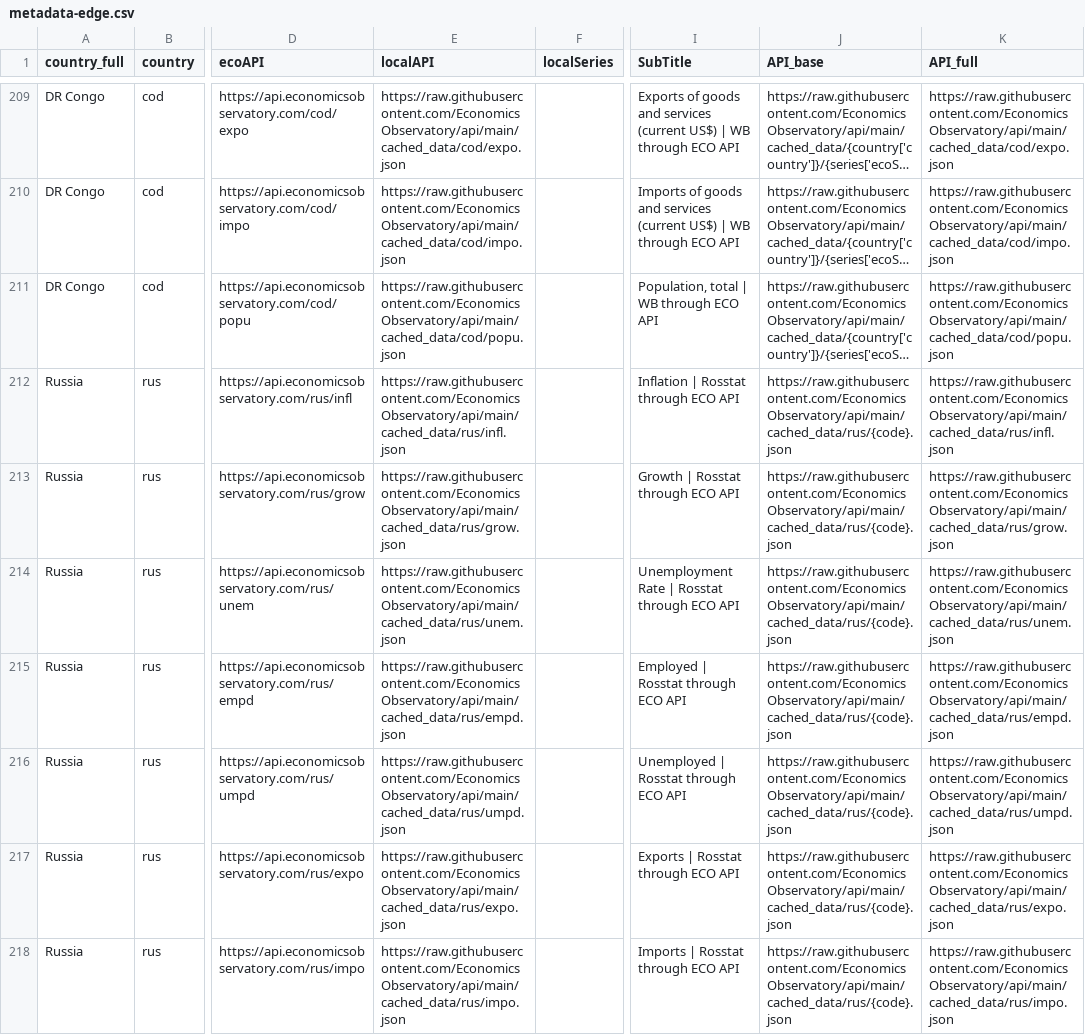
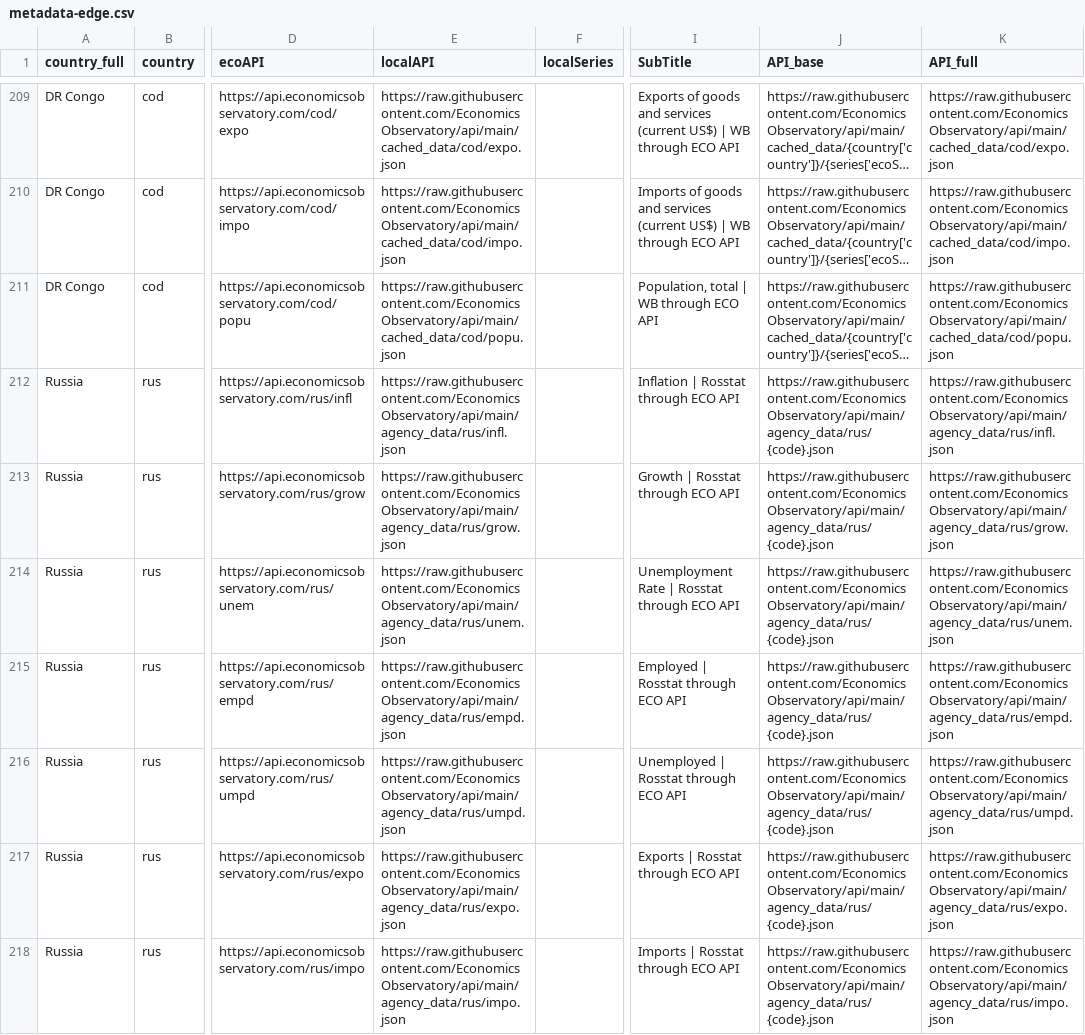
Before and after one commit to EconomicsObservatory/api, a CSV file: metadata-edge.csv, drawn as a sheet; only a part is shown, gaps mark what is left out; long unchanged cells end in …; the diff names each change by its address in the sheet, - before the commit and + after, or states it on an @@ line.

Commit message:
correct raw data path for rus in edge

```diff
--- a/metadata-edge.csv
+++ b/metadata-edge.csv
-E212 (localAPI): https://raw.githubusercontent.com/EconomicsObservatory/api/main/cached_data/rus/infl.json
+E212 (localAPI): https://raw.githubusercontent.com/EconomicsObservatory/api/main/agency_data/rus/infl.json
-J212:J218 (API_base): https://raw.githubusercontent.com/EconomicsObservatory/api/main/cached_data/rus/{code}.json
+J212:J218 (API_base): https://raw.githubusercontent.com/EconomicsObservatory/api/main/agency_data/rus/{code}.json
-K212 (API_full): https://raw.githubusercontent.com/EconomicsObservatory/api/main/cached_data/rus/infl.json
+K212 (API_full): https://raw.githubusercontent.com/EconomicsObservatory/api/main/agency_data/rus/infl.json
-E213 (localAPI): https://raw.githubusercontent.com/EconomicsObservatory/api/main/cached_data/rus/grow.json
+E213 (localAPI): https://raw.githubusercontent.com/EconomicsObservatory/api/main/agency_data/rus/grow.json
-K213 (API_full): https://raw.githubusercontent.com/EconomicsObservatory/api/main/cached_data/rus/grow.json
+K213 (API_full): https://raw.githubusercontent.com/EconomicsObservatory/api/main/agency_data/rus/grow.json
-E214 (localAPI): https://raw.githubusercontent.com/EconomicsObservatory/api/main/cached_data/rus/unem.json
+E214 (localAPI): https://raw.githubusercontent.com/EconomicsObservatory/api/main/agency_data/rus/unem.json
-K214 (API_full): https://raw.githubusercontent.com/EconomicsObservatory/api/main/cached_data/rus/unem.json
+K214 (API_full): https://raw.githubusercontent.com/EconomicsObservatory/api/main/agency_data/rus/unem.json
-E215 (localAPI): https://raw.githubusercontent.com/EconomicsObservatory/api/main/cached_data/rus/empd.json
+E215 (localAPI): https://raw.githubusercontent.com/EconomicsObservatory/api/main/agency_data/rus/empd.json
-K215 (API_full): https://raw.githubusercontent.com/EconomicsObservatory/api/main/cached_data/rus/empd.json
+K215 (API_full): https://raw.githubusercontent.com/EconomicsObservatory/api/main/agency_data/rus/empd.json
-E216 (localAPI): https://raw.githubusercontent.com/EconomicsObservatory/api/main/cached_data/rus/umpd.json
+E216 (localAPI): https://raw.githubusercontent.com/EconomicsObservatory/api/main/agency_data/rus/umpd.json
-K216 (API_full): https://raw.githubusercontent.com/EconomicsObservatory/api/main/cached_data/rus/umpd.json
+K216 (API_full): https://raw.githubusercontent.com/EconomicsObservatory/api/main/agency_data/rus/umpd.json
-E217 (localAPI): https://raw.githubusercontent.com/EconomicsObservatory/api/main/cached_data/rus/expo.json
+E217 (localAPI): https://raw.githubusercontent.com/EconomicsObservatory/api/main/agency_data/rus/expo.json
-K217 (API_full): https://raw.githubusercontent.com/EconomicsObservatory/api/main/cached_data/rus/expo.json
+K217 (API_full): https://raw.githubusercontent.com/EconomicsObservatory/api/main/agency_data/rus/expo.json
-E218 (localAPI): https://raw.githubusercontent.com/EconomicsObservatory/api/main/cached_data/rus/impo.json
+E218 (localAPI): https://raw.githubusercontent.com/EconomicsObservatory/api/main/agency_data/rus/impo.json
-K218 (API_full): https://raw.githubusercontent.com/EconomicsObservatory/api/main/cached_data/rus/impo.json
+K218 (API_full): https://raw.githubusercontent.com/EconomicsObservatory/api/main/agency_data/rus/impo.json
```
